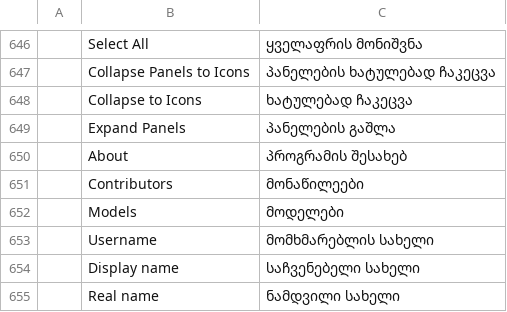
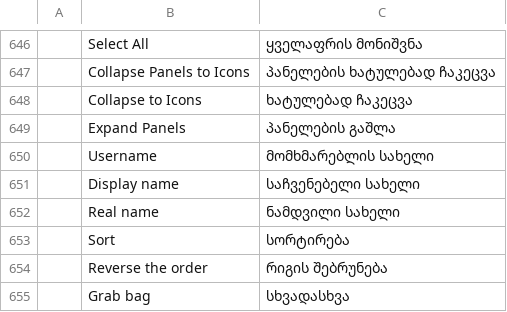
Before and after one commit to wasigonzi/visualab-vector, a TSV file: crates/ui-egui/src/i18n/ka.tsv, drawn as a sheet; only a part is shown, gaps mark what is left out; the shorter side is filled out with more unchanged rows.

Commit message:
Remove upstream branding and contributor credits
Drop the About window's contributor/model credits and empty the contributor data, remove
upstream product/community references from README, docs and packaging metadata, and point
packaging defaults at Visualab Studios. License texts and required copyright notices are
unchanged.

```diff
--- a/crates/ui-egui/src/i18n/ka.tsv
+++ b/crates/ui-egui/src/i18n/ka.tsv
@@ -649,5 +649,2 @@
 	Expand Panels	პანელების გაშლა
-	About	პროგრამის შესახებ
-	Contributors	მონაწილეები
-	Models	მოდელები
 	Username	მომხმარებლის სახელი
```
Also changed, not shown: crates/ui-egui/src/i18n/bg.tsv, crates/ui-egui/src/i18n/el.tsv, 31 other files.
